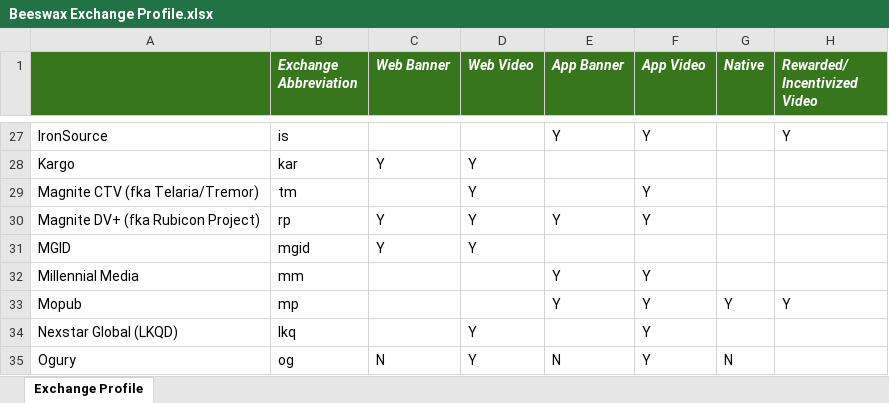
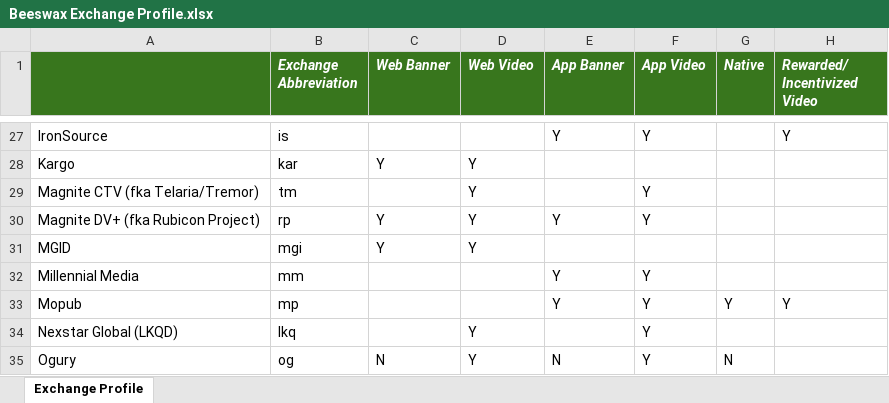
Before and after one commit to BeeswaxIO/beeswax-api, an Excel workbook: beeswax/Beeswax Exchange Profile.xlsx, sheet Exchange Profile, drawn as a sheet; only a part is shown, gaps mark what is left out; values as stored, in another font and other column widths than the file's, no borders; the diff names each change by its address in the sheet, - before the commit and + after, or states it on an @@ line.

Commit message:
Add files via upload

```diff
--- a/beeswax/Beeswax Exchange Profile.xlsx (sheet Exchange Profile)
+++ b/beeswax/Beeswax Exchange Profile.xlsx (sheet Exchange Profile)
-B31 (Exchange Abbreviation): mgid
+B31 (Exchange Abbreviation): mgi
```
